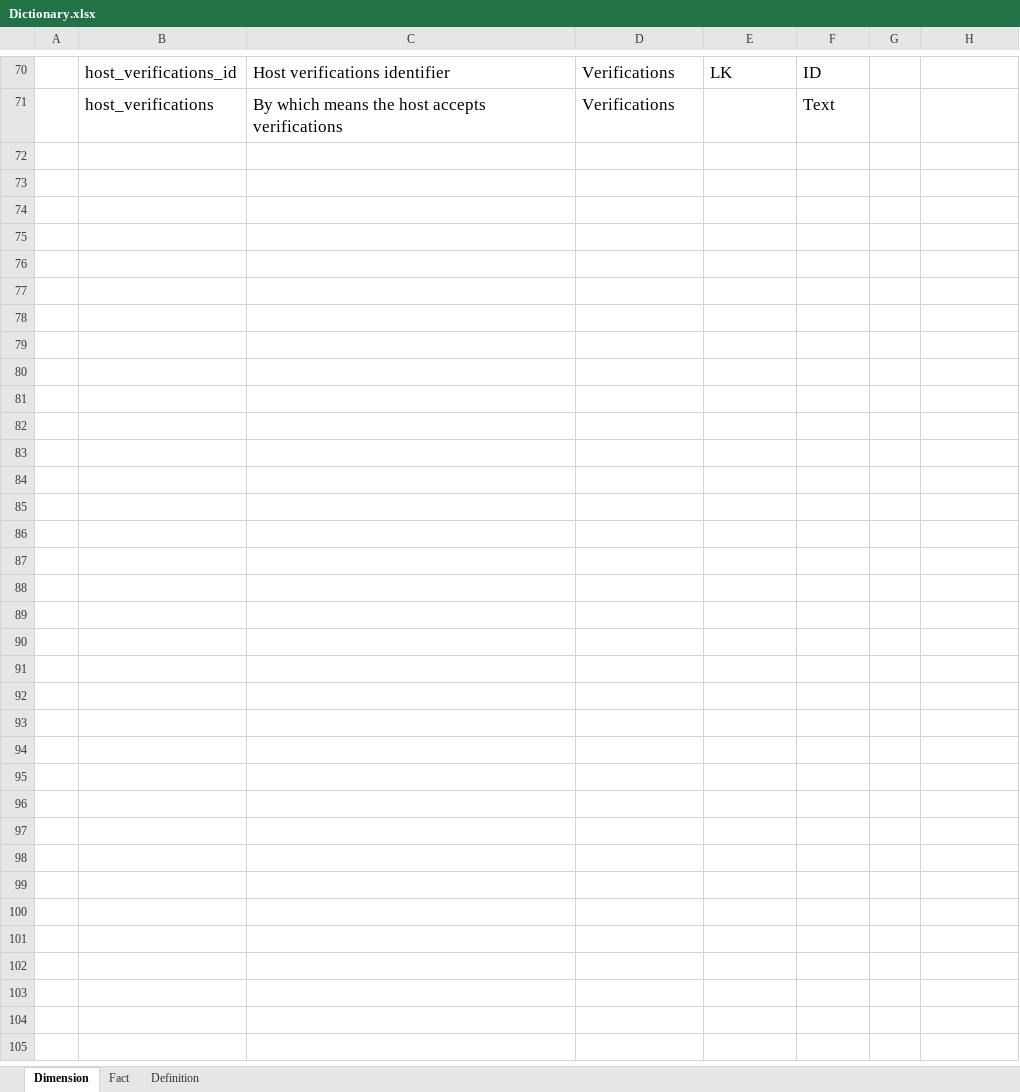
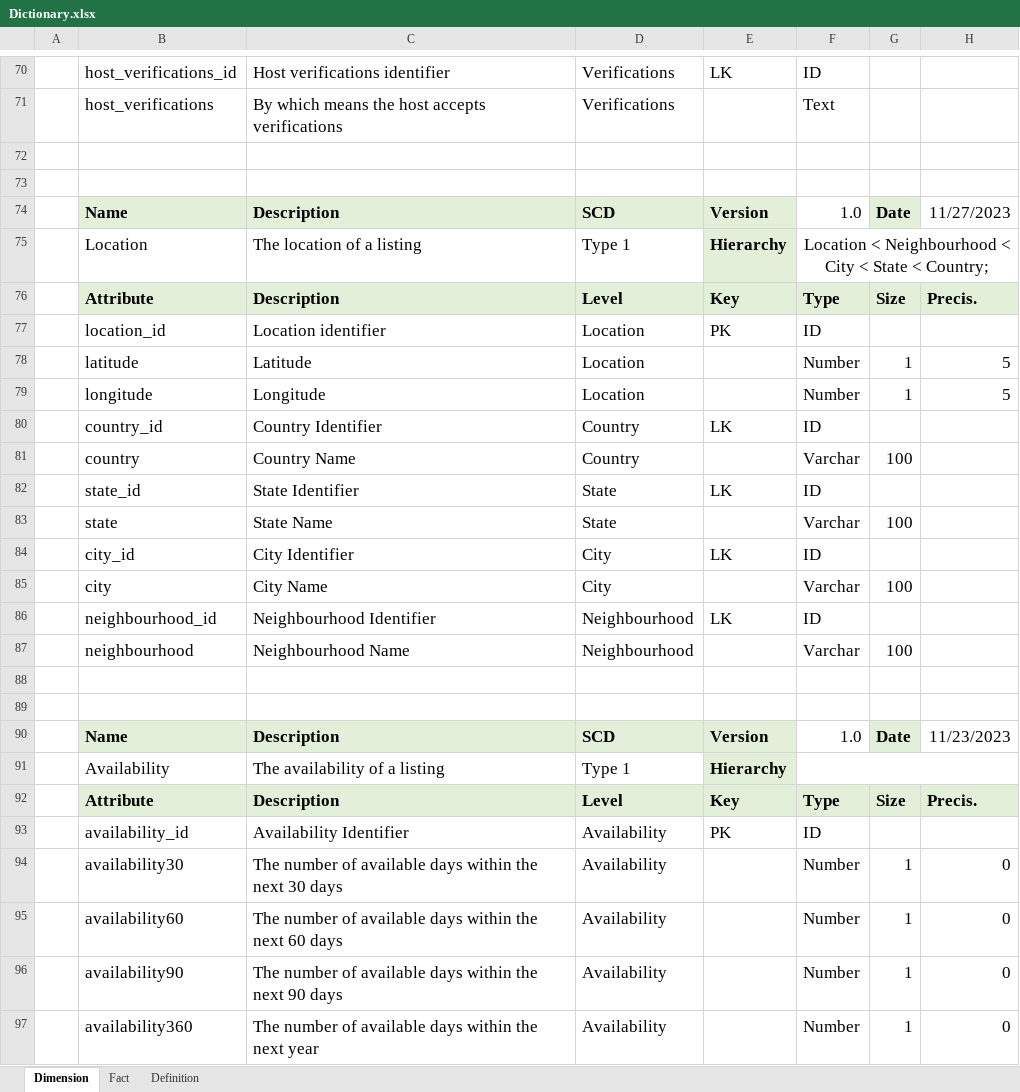
Before and after one commit to diogof19/AID-PROJ, an Excel workbook: Dictionary.xlsx, sheet Dimension, drawn as a sheet; only a part is shown, gaps mark what is left out; values as stored, in another font and other column widths than the file's, no borders; the diff covers the shown part only; the diff names each change by its address in the sheet, - before the commit and + after, or states it on an @@ line.

Commit message:
Finished dictionaries

```diff
--- a/Dictionary.xlsx (sheet Dimension)
+++ b/Dictionary.xlsx (sheet Dimension)
+row 72: (empty)
+row 73: (empty)
+row 74:  | Name | Description | SCD | Version | 1.0 | Date | 11/27/2023
+row 75:  | Location | The location of a listing | Type 1 | Hierarchy | Location < Neighbourhood < City < State < Country;
+row 76:  | Attribute | Description | Level | Key | Type | Size | Precis.
+row 77:  | location_id | Location identifier | Location | PK | ID
+row 78:  | latitude | Latitude | Location |  | Number | 1 | 5
+row 79:  | longitude | Longitude | Location |  | Number | 1 | 5
+row 80:  | country_id | Country Identifier | Country | LK | ID
+row 81:  | country | Country Name | Country |  | Varchar | 100
+row 82:  | state_id | State Identifier | State | LK | ID
+row 83:  | state | State Name | State |  | Varchar | 100
+row 84:  | city_id | City Identifier | City | LK | ID
+row 85:  | city | City Name | City |  | Varchar | 100
+row 86:  | neighbourhood_id | Neighbourhood Identifier | Neighbourhood | LK | ID
+row 87:  | neighbourhood | Neighbourhood Name | Neighbourhood |  | Varchar | 100
+row 88: (empty)
+row 89: (empty)
+row 90:  | Name | Description | SCD | Version | 1.0 | Date | 11/23/2023
+row 91:  | Availability | The availability of a listing | Type 1 | Hierarchy
+row 92:  | Attribute | Description | Level | Key | Type | Size | Precis.
+row 93:  | availability_id | Availability Identifier | Availability | PK | ID
+row 94:  | availability30 | The number of available days within the next 30 days | Availability |  | Number | 1 | 0
+row 95:  | availability60 | The number of available days within the next 60 days | Availability |  | Number | 1 | 0
+row 96:  | availability90 | The number of available days within the next 90 days | Availability |  | Number | 1 | 0
+row 97:  | availability360 | The number of available days within the next year | Availability |  | Number | 1 | 0
```
Also changed, not shown: 12 edited cells elsewhere in this sheet, sheet Fact.
